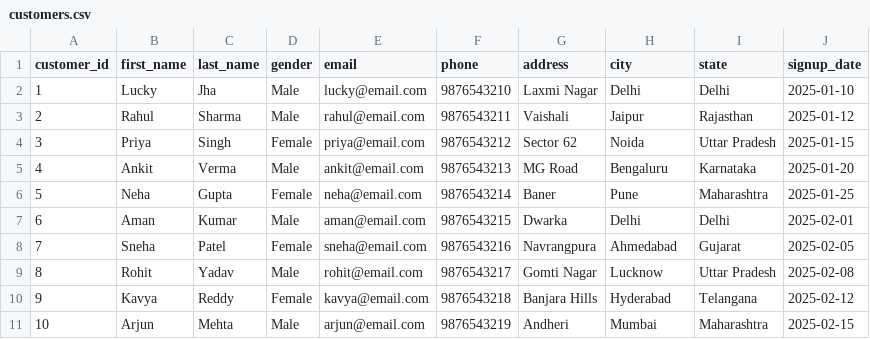
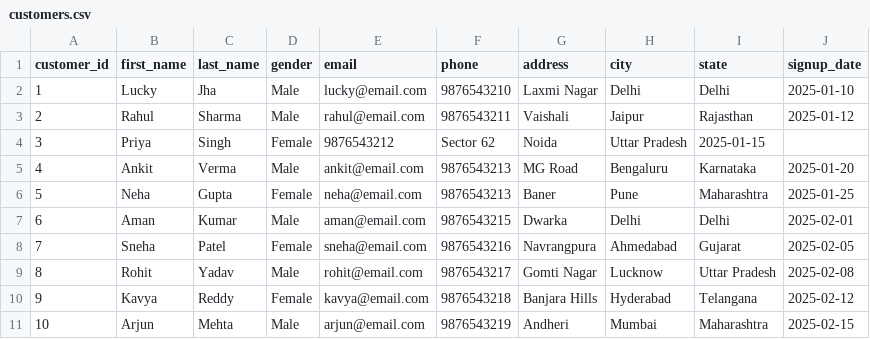
Before and after one commit to jhalucky/Retail-ETL-Pipeline, a CSV file: data/raw/customers.csv, drawn as a sheet; the diff names each change by its address in the sheet, - before the commit and + after, or states it on an @@ line.

```diff
--- a/data/raw/customers.csv
+++ b/data/raw/customers.csv
-E4 (email): priya@email.com
+E4 (email): 9876543212
-F4 (phone): 9876543212
+F4 (phone): Sector 62
-G4 (address): Sector 62
+G4 (address): Noida
-H4 (city): Noida
+H4 (city): Uttar Pradesh
-I4 (state): Uttar Pradesh
+I4 (state): 2025-01-15
-J4 (signup_date): 2025-01-15
+J4 (signup_date): (empty)
-F6 (phone): 9876543214
+F6 (phone): 9876543213
```
Also changed, not shown: 5 other files.
